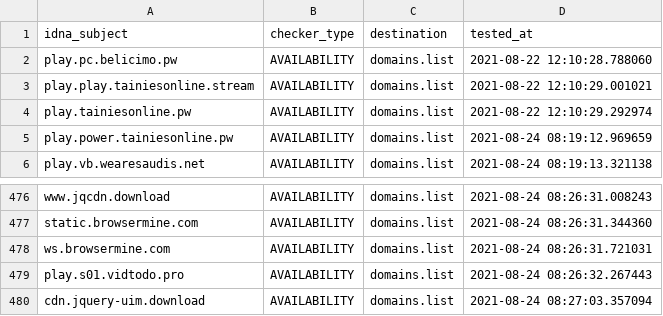
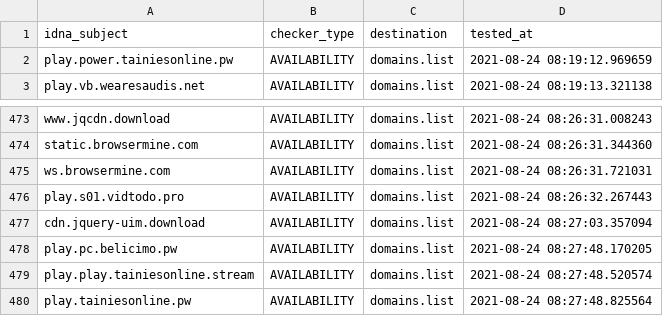
Before and after one commit to Ultimate-Hosts-Blacklist/adblock-nocoin-list, a CSV file: .pyfunceble/inactive.csv, drawn as a sheet; only a part is shown, gaps mark what is left out.

```diff
--- a/.pyfunceble/inactive.csv
+++ b/.pyfunceble/inactive.csv
@@ -1,5 +1,2 @@
 idna_subject,checker_type,destination,tested_at
-play.pc.belicimo.pw,AVAILABILITY,domains.list,2021-08-22 12:10:28.788060
-play.play.tainiesonline.stream,AVAILABILITY,domains.list,2021-08-22 12:10:29.001021
-play.tainiesonline.pw,AVAILABILITY,domains.list,2021-08-22 12:10:29.292974
 play.power.tainiesonline.pw,AVAILABILITY,domains.list,2021-08-24 08:19:12.969659
@@ -480 +477,4 @@ play.s01.vidtodo.pro,AVAILABILITY,domains.list,2021-08-24 08:26:32.267443
 cdn.jquery-uim.download,AVAILABILITY,domains.list,2021-08-24 08:27:03.357094
+play.pc.belicimo.pw,AVAILABILITY,domains.list,2021-08-24 08:27:48.170205
+play.play.tainiesonline.stream,AVAILABILITY,domains.list,2021-08-24 08:27:48.520574
+play.tainiesonline.pw,AVAILABILITY,domains.list,2021-08-24 08:27:48.825564
```
Also changed, not shown: 11 other files.
